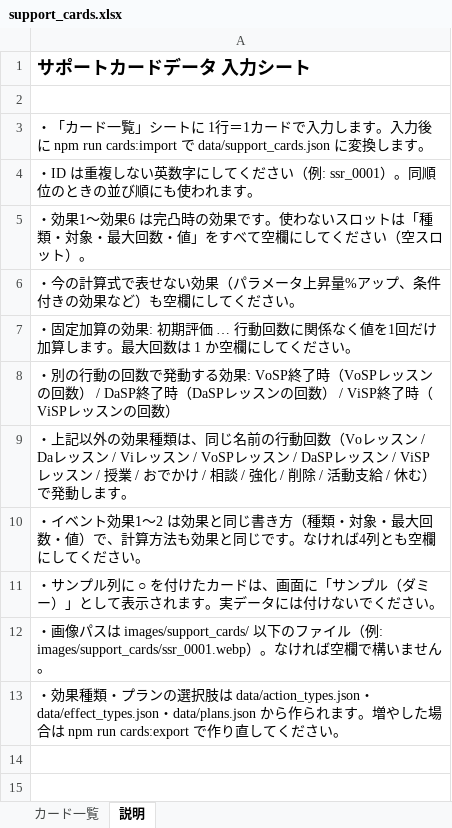
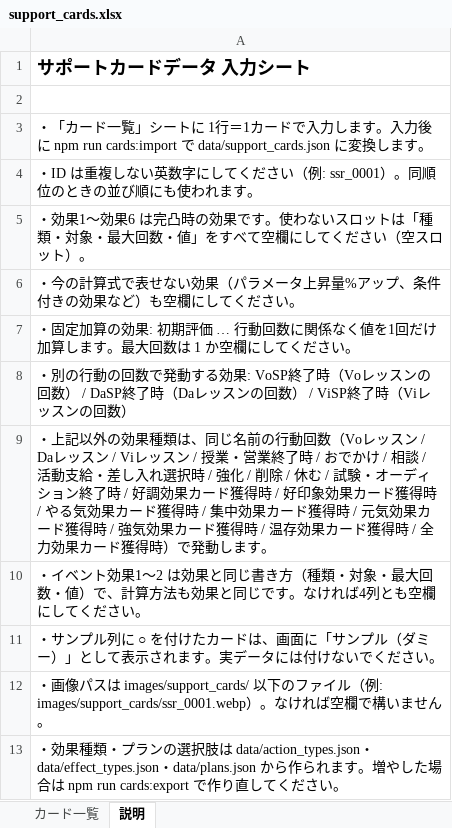
Before and after one commit to mizukiaoich/gakumasu_supportcard_rank, an Excel workbook: excel/support_cards.xlsx, sheet 説明, drawn as a sheet; values as stored, in another font and other column widths than the file's, no borders; the diff names each change by its address in the sheet, - before the commit and + after, or states it on an @@ line.

```diff
--- a/excel/support_cards.xlsx (sheet 説明)
+++ b/excel/support_cards.xlsx (sheet 説明)
-A8: …終了時（VoSPレッスンの回数） / DaSP終了時（DaSPレッスンの回数） / ViSP終了時（ViSPレッスン…
+A8: …終了時（Voレッスンの回数） / DaSP終了時（Daレッスンの回数） / ViSP終了時（Viレッスン…
-A9: …スン / VoSPレッスン / DaSPレッスン / ViSPレッスン / 授業 / おでかけ / 相談 / 強化 / 削除 / 活動支給 / 休む）で発動…
+A9: …スン / 授業・営業終了時 / おでかけ / 相談 / 活動支給・差し入れ選択時 / 強化 / 削除 / 休む / 試験・オーディション終了時 / 好調効果カード獲得時 / 好印象効果カード獲得時 / やる気効果カード獲得時 / 集中効果カード獲得時 / 元気効果カード獲得時 / 強気効果カード獲得時 / 温存効果カード獲得時 / 全力効果カード獲得時）で発動…
```
Also changed, not shown: sheet カード一覧, 14 other files.
